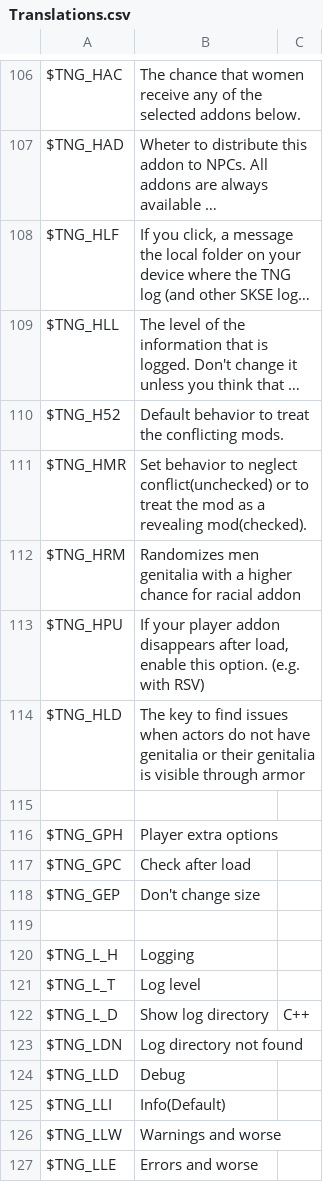
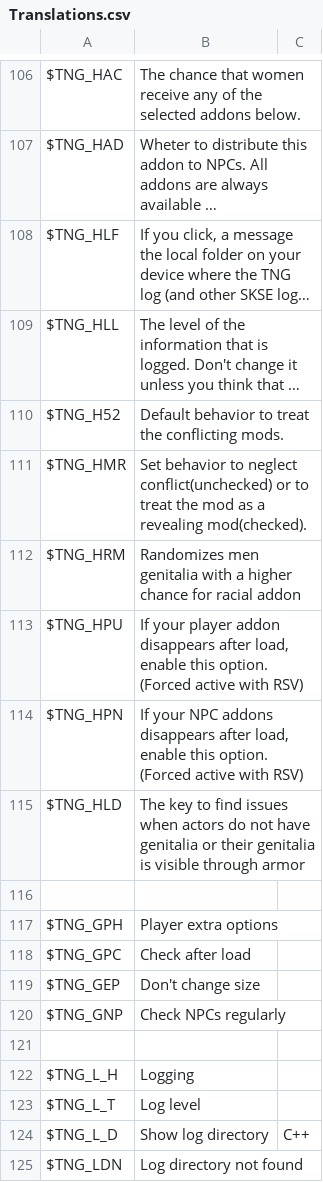
Before and after one commit to ModiLogist/TheNewGentleman, a CSV file: mod/Translations.csv, drawn as a sheet; only a part is shown, gaps mark what is left out; the shorter side is filled out with more unchanged rows; long unchanged cells end in ….

Commit message:
Adding a fix for NPCs who's skin is set by SPID after TNG is done with them

```diff
--- a/mod/Translations.csv
+++ b/mod/Translations.csv
@@ -112,3 +112,4 @@ $TNG_HMR,Set behavior to neglect conflict(unchecked) or to treat the mod as a re
 $TNG_HRM,Randomizes men genitalia with a higher chance for racial addon,
-$TNG_HPU,"If your player addon disappears after load, enable this option. (e.g. with RSV)",
+$TNG_HPU,"If your player addon disappears after load, enable this option. (Forced active with RSV)",
+$TNG_HPN,"If your NPC addons disappears after load, enable this option. (Forced active with RSV)",
 $TNG_HLD,The key to find issues when actors do not have genitalia or their genitalia is visible through armor,
@@ -118,2 +119,3 @@ $TNG_GPC,Check after load,
 $TNG_GEP,Don't change size,
+$TNG_GNP,Check NPCs regularly,
 ,,
```
Also changed, not shown: 9 other files.
